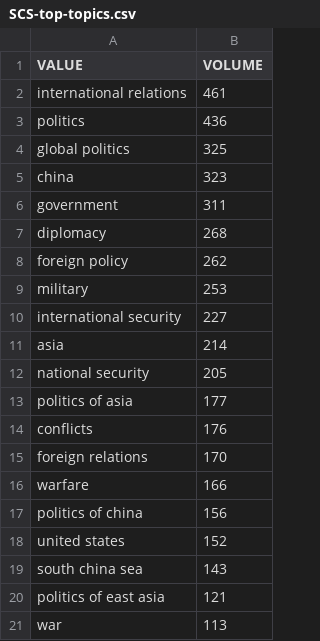
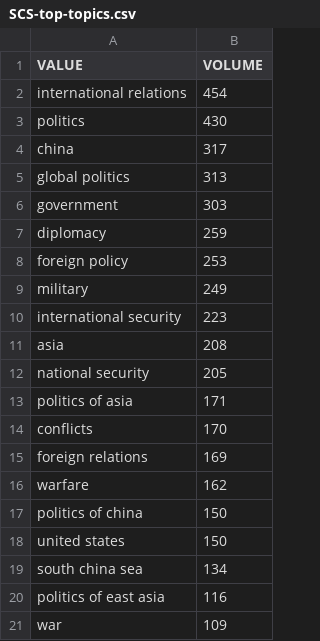
Before and after one commit to isentia-gapi/pulsar-marketing, a CSV file: SCS-top-topics.csv, drawn as a sheet.

Commit message:
committing files

```diff
--- a/SCS-top-topics.csv
+++ b/SCS-top-topics.csv
@@ -1,21 +1,21 @@
 VALUE,VOLUME
-international relations,461
-politics,436
-global politics,325
-china,323
-government,311
-diplomacy,268
-foreign policy,262
-military,253
-international security,227
-asia,214
+international relations,454
+politics,430
+china,317
+global politics,313
+government,303
+diplomacy,259
+foreign policy,253
+military,249
+international security,223
+asia,208
 national security,205
-politics of asia,177
-conflicts,176
-foreign relations,170
-warfare,166
-politics of china,156
-united states,152
-south china sea,143
-politics of east asia,121
-war,113
+politics of asia,171
+conflicts,170
+foreign relations,169
+warfare,162
+politics of china,150
+united states,150
+south china sea,134
+politics of east asia,116
+war,109
```
